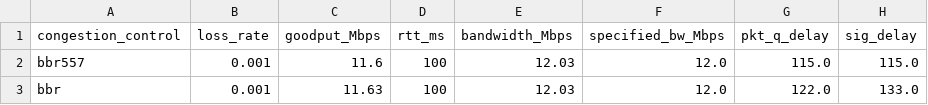
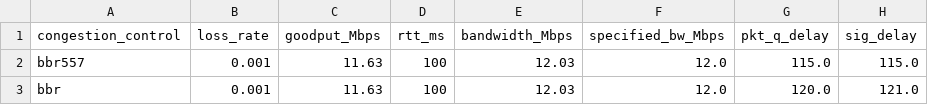
Before and after one commit to Wangstonn/bbr-apg, a CSV file: mahimahi/data/experiment1.csv, drawn as a sheet.

```diff
--- a/mahimahi/data/experiment1.csv
+++ b/mahimahi/data/experiment1.csv
@@ -1,3 +1,3 @@
 congestion_control, loss_rate, goodput_Mbps, rtt_ms, bandwidth_Mbps, specified_bw_Mbps, pkt_q_delay, sig_delay
-bbr557, 0.001, 11.6, 100, 12.03, 12.0, 115.0, 115.0
-bbr, 0.001, 11.63, 100, 12.03, 12.0, 122.0, 133.0
+bbr557, 0.001, 11.63, 100, 12.03, 12.0, 115.0, 115.0
+bbr, 0.001, 11.63, 100, 12.03, 12.0, 120.0, 121.0
```
Also changed, not shown: mahimahi/data/experiment2.csv, 8 other files.
